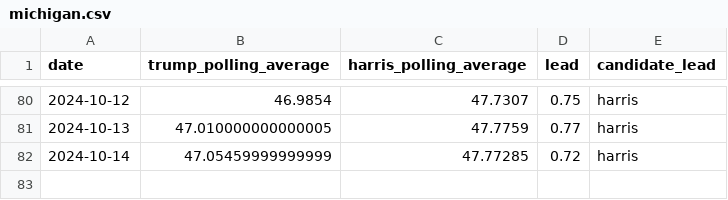
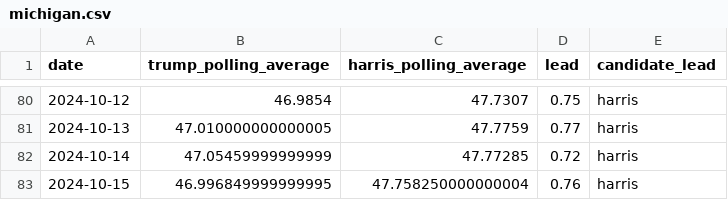
Before and after one commit to tomvaillant/us-wahl-data, a CSV file: michigan.csv, drawn as a sheet; only a part is shown, gaps mark what is left out; the diff names each change by its address in the sheet, - before the commit and + after, or states it on an @@ line.

```diff
--- a/michigan.csv
+++ b/michigan.csv
+row 83: 2024-10-15 | 46.996849999999995 | 47.758250000000004 | 0.76 | harris
```
Also changed, not shown: arizona.csv, national.csv, 6 other files.
